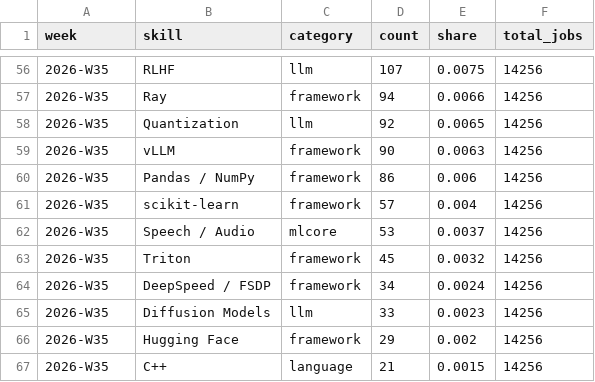
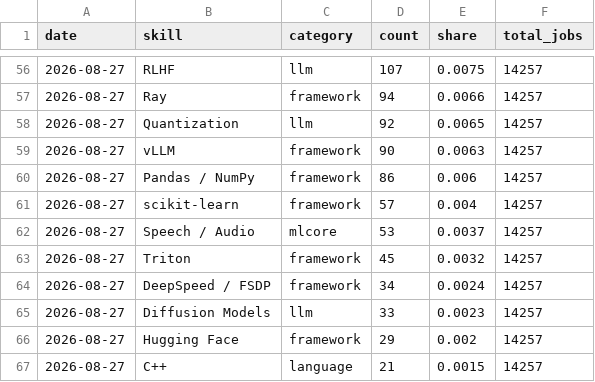
Before and after one commit to sarajmcghee/ai-job-radar, a CSV file: data/trends.csv, drawn as a sheet; only a part is shown, gaps mark what is left out; the diff covers the shown part only.

```diff
--- a/data/trends.csv
+++ b/data/trends.csv
@@ -1 +1 @@
-week,skill,category,count,share,total_jobs
+date,skill,category,count,share,total_jobs
@@ -56,12 +56,12 @@ week,skill,category,count,share,total_jobs
-2026-W35,RLHF,llm,107,0.0075,14256
-2026-W35,Ray,framework,94,0.0066,14256
-2026-W35,Quantization,llm,92,0.0065,14256
-2026-W35,vLLM,framework,90,0.0063,14256
-2026-W35,Pandas / NumPy,framework,86,0.006,14256
-2026-W35,scikit-learn,framework,57,0.004,14256
-2026-W35,Speech / Audio,mlcore,53,0.0037,14256
-2026-W35,Triton,framework,45,0.0032,14256
-2026-W35,DeepSpeed / FSDP,framework,34,0.0024,14256
-2026-W35,Diffusion Models,llm,33,0.0023,14256
-2026-W35,Hugging Face,framework,29,0.002,14256
-2026-W35,C++,language,21,0.0015,14256
+2026-08-27,RLHF,llm,107,0.0075,14257
+2026-08-27,Ray,framework,94,0.0066,14257
+2026-08-27,Quantization,llm,92,0.0065,14257
+2026-08-27,vLLM,framework,90,0.0063,14257
+2026-08-27,Pandas / NumPy,framework,86,0.006,14257
+2026-08-27,scikit-learn,framework,57,0.004,14257
+2026-08-27,Speech / Audio,mlcore,53,0.0037,14257
+2026-08-27,Triton,framework,45,0.0032,14257
+2026-08-27,DeepSpeed / FSDP,framework,34,0.0024,14257
+2026-08-27,Diffusion Models,llm,33,0.0023,14257
+2026-08-27,Hugging Face,framework,29,0.002,14257
+2026-08-27,C++,language,21,0.0015,14257
```
Also changed, not shown: 123 edited cells elsewhere in this file, 13 other files.
